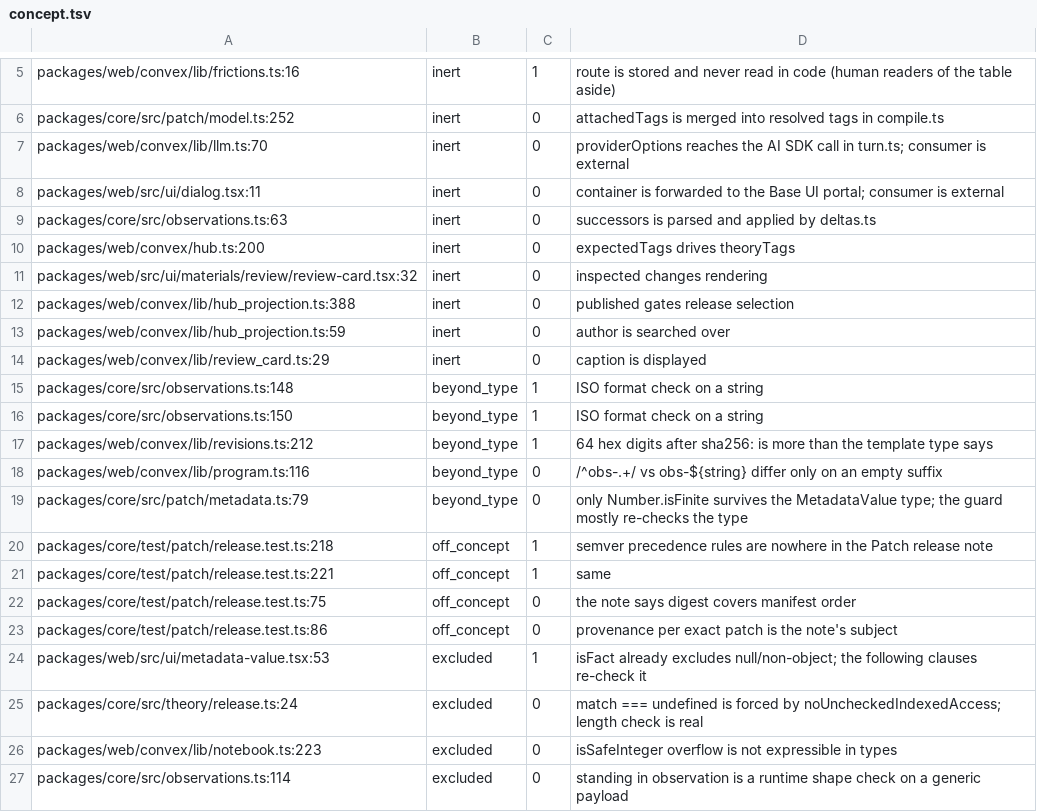
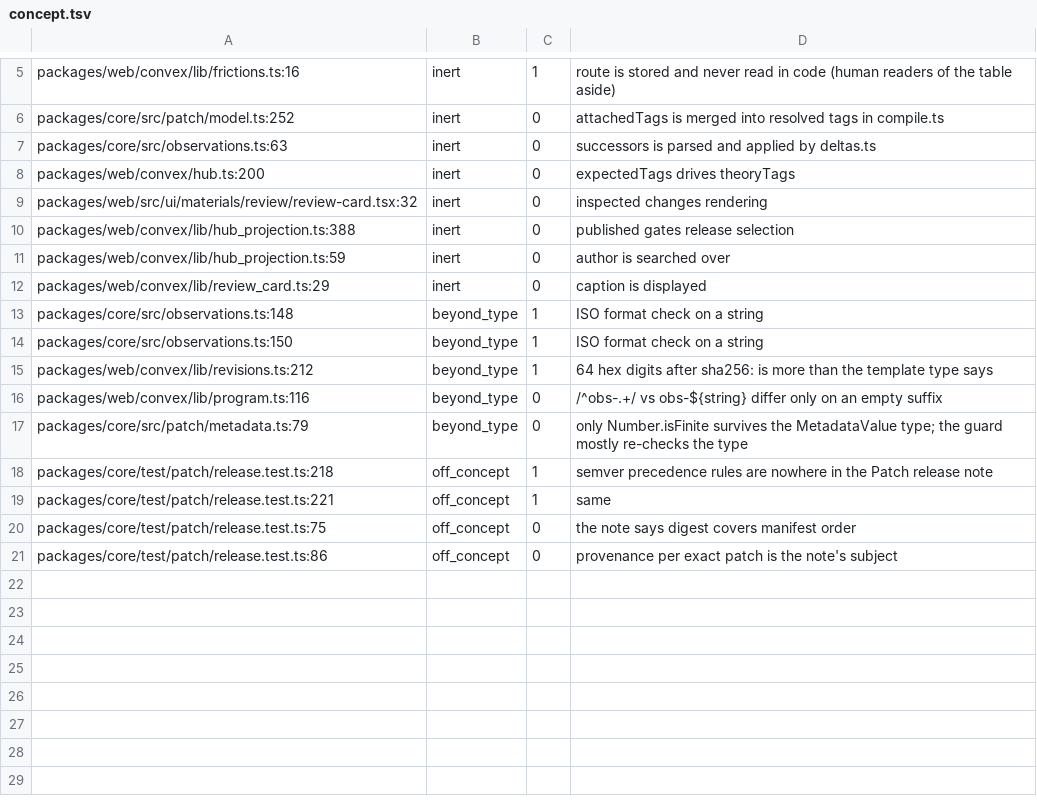
Before and after one commit to mlegls/mlegls-pi, a TSV file: lib/lint/labels/concept.tsv, drawn as a sheet; only a part is shown, gaps mark what is left out; the diff names each change by its address in the sheet, - before the commit and + after, or states it on an @@ line.

Commit message:
lint: diff scoping, external sinks, pruned to what separates
extract takes a sinceRef and emits only spans on added lines; the reference index is still the
whole repository. A field whose value reaches a node_modules declaration (JSX attr, contextual
object literal, call argument, through one binding or ??) is skipped: its consumer is outside
the repo. JSX attributes resolve to the props type's property rather than the attribute's own
symbol. Guard and catch kinds and the tautological/typed questions are removed; inert goes
from 0.67 to 0.88 on the labels.

```diff
--- a/lib/lint/labels/concept.tsv
+++ b/lib/lint/labels/concept.tsv
-row 7: packages/web/convex/lib/llm.ts:70 | inert | 0 | providerOptions reaches the AI SDK call in turn.ts; consumer is external
-row 8: packages/web/src/ui/dialog.tsx:11 | inert | 0 | container is forwarded to the Base UI portal; consumer is external
-row 24: packages/web/src/ui/metadata-value.tsx:53 | excluded | 1 | isFact already excludes null/non-object; the following clauses re-check it
-row 25: packages/core/src/theory/release.ts:24 | excluded | 0 | match === undefined is forced by noUncheckedIndexedAccess; length check is real
-row 26: packages/web/convex/lib/notebook.ts:223 | excluded | 0 | isSafeInteger overflow is not expressible in types
-row 27: packages/core/src/observations.ts:114 | excluded | 0 | standing in observation is a runtime shape check on a generic payload
```
Also changed, not shown: 3 other files.
